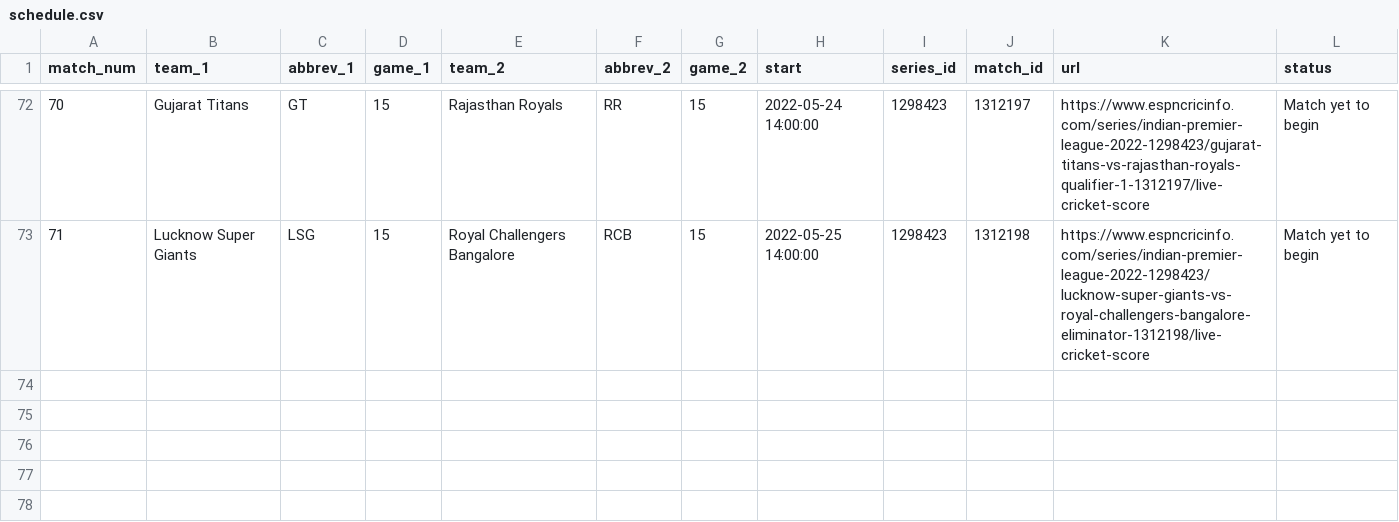
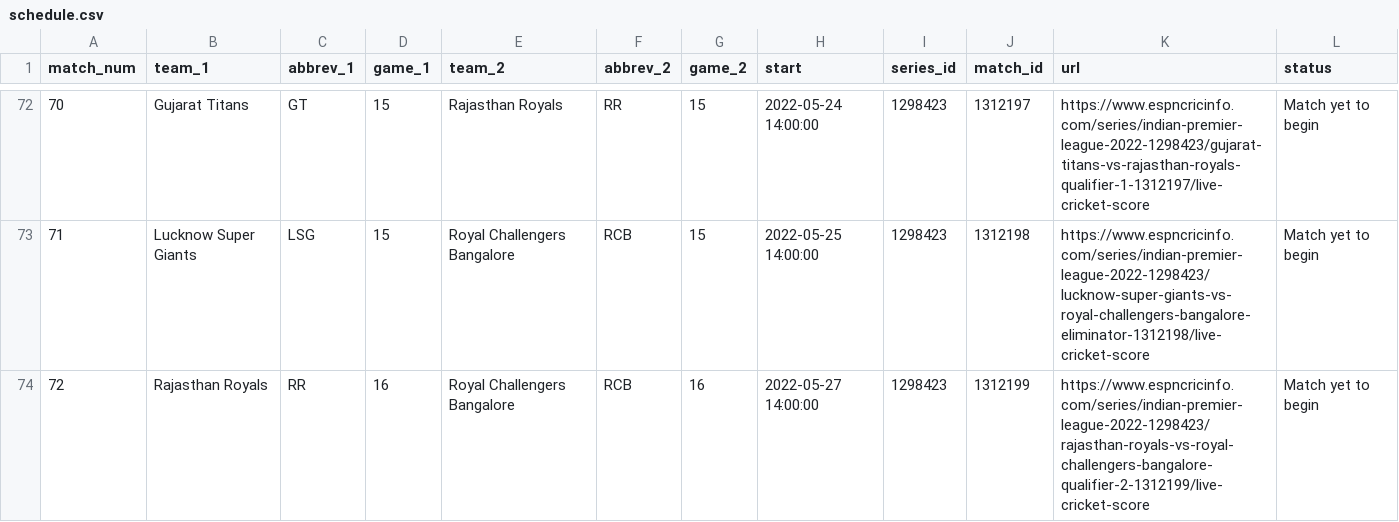
Before and after one commit to abhimanyuvasishth/scorecard-autopopulater, a CSV file: data/schedule.csv, drawn as a sheet; only a part is shown, gaps mark what is left out.

Commit message:
qualifier

```diff
--- a/data/schedule.csv
+++ b/data/schedule.csv
@@ -73 +73,2 @@ match_num,team_1,abbrev_1,game_1,team_2,abbrev_2,game_2,start,series_id,match_id
 71,Lucknow Super Giants,LSG,15,Royal Challengers Bangalore,RCB,15,2022-05-25 14:00:00,1298423,1312198,https://www.espncricinfo.com/series/indian-premier-league-2022-1298423/lucknow-super-giants-vs-royal-challengers-bangalore-eliminator-1312198/live-cricket-score,Match yet to begin
+72,Rajasthan Royals,RR,16,Royal Challengers Bangalore,RCB,16,2022-05-27 14:00:00,1298423,1312199,https://www.espncricinfo.com/series/indian-premier-league-2022-1298423/rajasthan-royals-vs-royal-challengers-bangalore-qualifier-2-1312199/live-cricket-score,Match yet to begin
```
